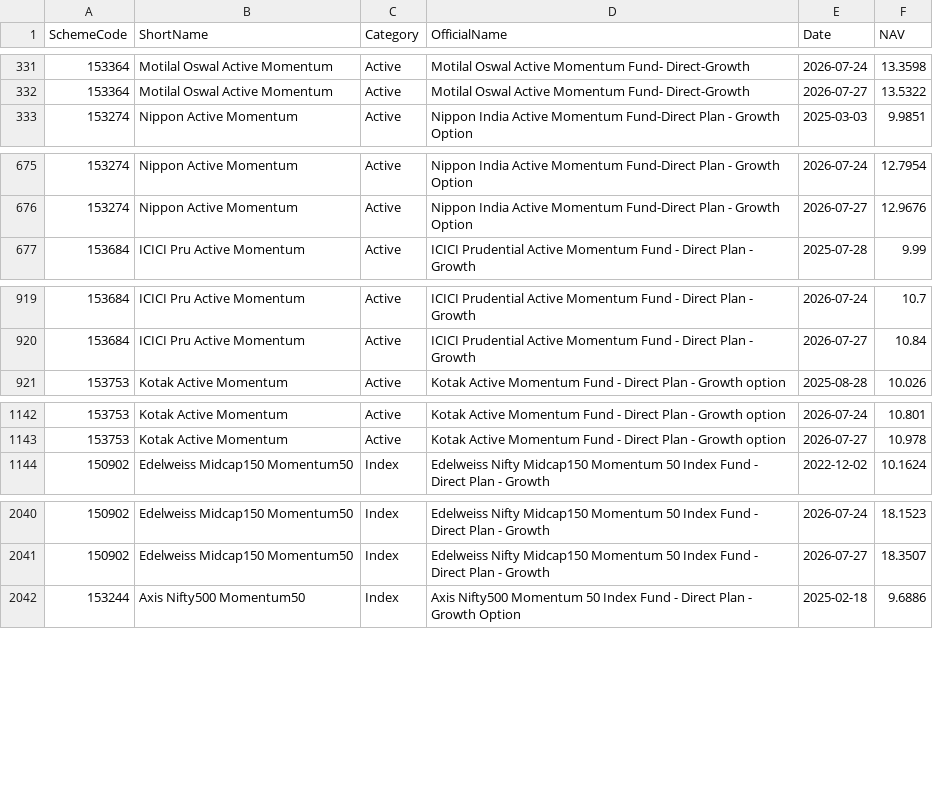
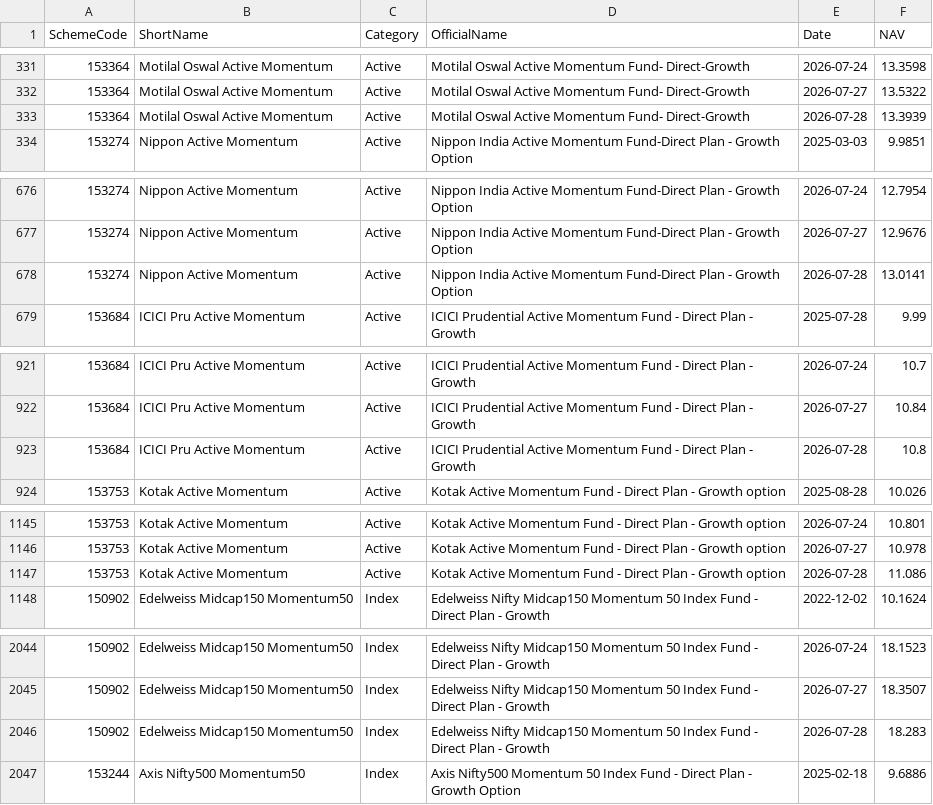
Before and after one commit to amitchoksi7747-debug/momentum-dashboard, a CSV file: data/processed/mf_comparison/navs.csv, drawn as a sheet; only a part is shown, gaps mark what is left out; the diff covers the shown part only; the diff names each change by its address in the sheet, - before the commit and + after, or states it on an @@ line.

Commit message:
data: momentum rebuild 2026-07-29 05:55 UTC

```diff
--- a/data/processed/mf_comparison/navs.csv
+++ b/data/processed/mf_comparison/navs.csv
+row 333: 153364 | Motilal Oswal Active Momentum | Active | Motilal Oswal Active Momentum Fund- Direct-Growth | 2026-07-28 | 13.3939
+row 678: 153274 | Nippon Active Momentum | Active | Nippon India Active Momentum Fund-Direct Plan - Growth Option | 2026-07-28 | 13.0141
+row 923: 153684 | ICICI Pru Active Momentum | Active | ICICI Prudential Active Momentum Fund - Direct Plan - Growth | 2026-07-28 | 10.8
+row 1147: 153753 | Kotak Active Momentum | Active | Kotak Active Momentum Fund - Direct Plan - Growth option | 2026-07-28 | 11.086
+row 2046: 150902 | Edelweiss Midcap150 Momentum50 | Index | Edelweiss Nifty Midcap150 Momentum 50 Index Fund - Direct Plan - Growth | 2026-07-28 | 18.283
```
Also changed, not shown: 1 added row elsewhere in this file, data/processed/mf_comparison/rebased.csv, data/processed/strategies/S2/current_holdings.csv, 28 other files.
